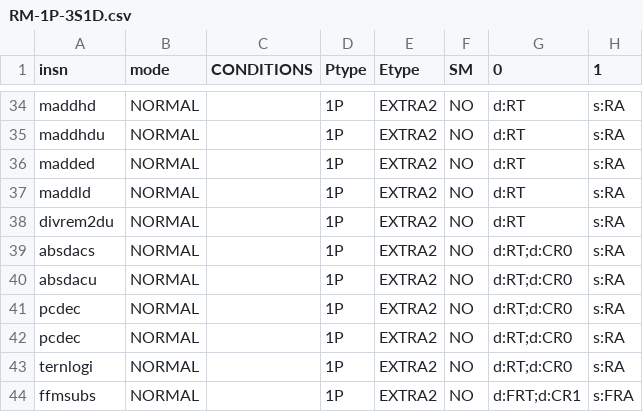
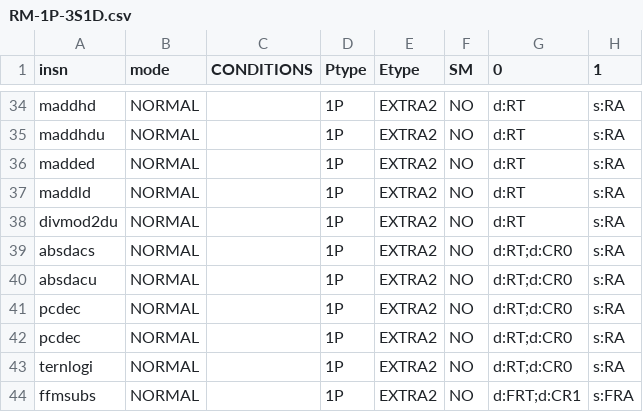
Before and after one commit to Libre-SOC-mirrors/openpower-isa, a CSV file: openpower/isatables/RM-1P-3S1D.csv, drawn as a sheet; only a part is shown, gaps mark what is left out; the diff names each change by its address in the sheet, - before the commit and + after, or states it on an @@ line.

Commit message:
rename divrem2du->divmod2du for consistency with PowerISA mod* instructions

```diff
--- a/openpower/isatables/RM-1P-3S1D.csv
+++ b/openpower/isatables/RM-1P-3S1D.csv
-A38 (insn): divrem2du
+A38 (insn): divmod2du
```
Also changed, not shown: openpower/isatables/minor_4.csv, 6 other files.
